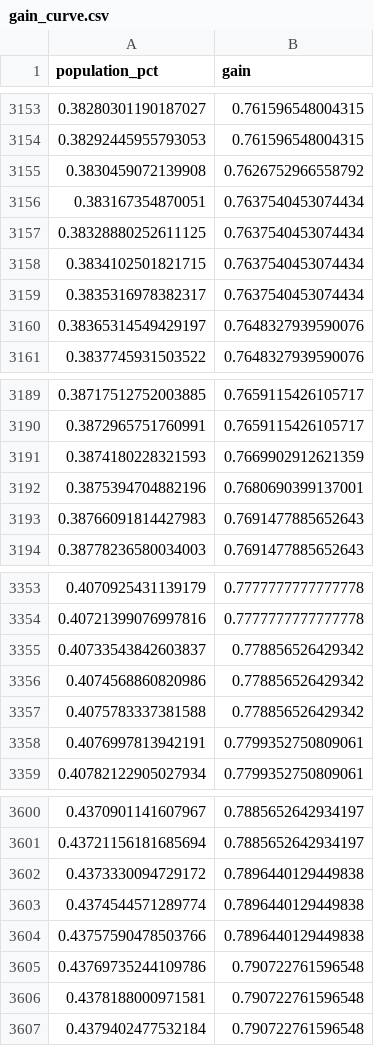
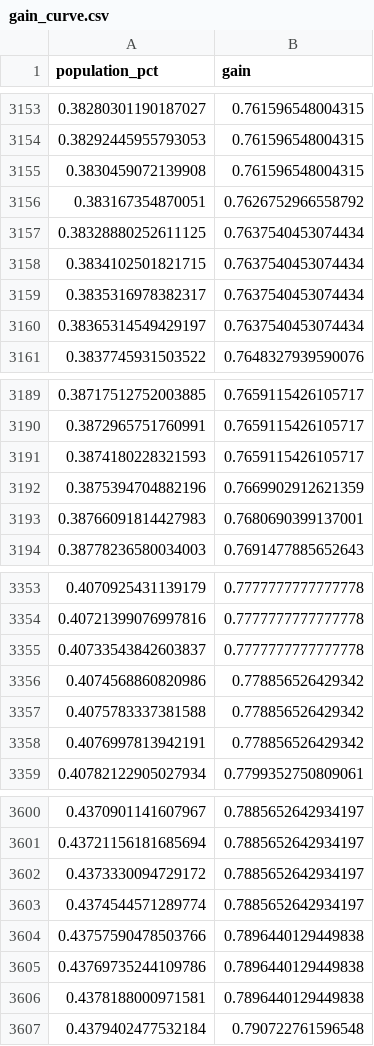
Before and after one commit to pucp-datanalytics/dp261-g6, a CSV file: reports/gain_curve.csv, drawn as a sheet; only a part is shown, gaps mark what is left out; the diff covers the shown part only.

```diff
--- a/reports/gain_curve.csv
+++ b/reports/gain_curve.csv
@@ -3154,4 +3154,4 @@ population_pct,gain
 0.38292445955793053,0.761596548004315
-0.3830459072139908,0.7626752966558792
-0.383167354870051,0.7637540453074434
+0.3830459072139908,0.761596548004315
+0.383167354870051,0.7626752966558792
 0.38328880252611125,0.7637540453074434
@@ -3159,3 +3159,3 @@ population_pct,gain
 0.3835316978382317,0.7637540453074434
-0.38365314549429197,0.7648327939590076
+0.38365314549429197,0.7637540453074434
 0.3837745931503522,0.7648327939590076
@@ -3190,5 +3190,5 @@ population_pct,gain
 0.3872965751760991,0.7659115426105717
-0.3874180228321593,0.7669902912621359
-0.3875394704882196,0.7680690399137001
-0.38766091814427983,0.7691477885652643
+0.3874180228321593,0.7659115426105717
+0.3875394704882196,0.7669902912621359
+0.38766091814427983,0.7680690399137001
 0.38778236580034003,0.7691477885652643
@@ -3354,6 +3354,6 @@ population_pct,gain
 0.40721399076997816,0.7777777777777778
-0.40733543842603837,0.778856526429342
+0.40733543842603837,0.7777777777777778
 0.4074568860820986,0.778856526429342
 0.4075783337381588,0.778856526429342
-0.4076997813942191,0.7799352750809061
+0.4076997813942191,0.778856526429342
 0.40782122905027934,0.7799352750809061
@@ -3601,7 +3601,7 @@ population_pct,gain
 0.43721156181685694,0.7885652642934197
-0.4373330094729172,0.7896440129449838
-0.4374544571289774,0.7896440129449838
+0.4373330094729172,0.7885652642934197
+0.4374544571289774,0.7885652642934197
 0.43757590478503766,0.7896440129449838
-0.43769735244109786,0.790722761596548
-0.4378188000971581,0.790722761596548
+0.43769735244109786,0.7896440129449838
+0.4378188000971581,0.7896440129449838
 0.4379402477532184,0.790722761596548
```
Also changed, not shown: 42 edited cells elsewhere in this file, reports/business_value_summary.csv, reports/lift_curve.csv, 30 other files.
